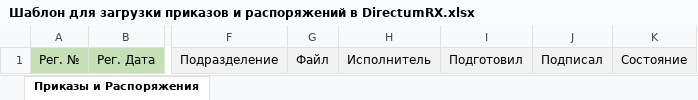
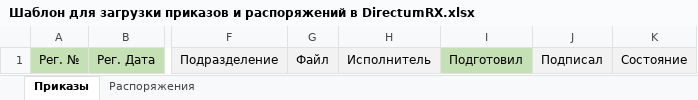
Before and after one commit to prokhor-spodobaev/rx-util-importdata-net-core_test1, an Excel workbook: Template/Шаблон для загрузки приказов и распоряжений в DirectumRX.xlsx, sheet Приказы, drawn as a sheet; only a part is shown, gaps mark what is left out; values as stored, in another font and other column widths than the file's, no borders; the diff names each change by its address in the sheet, - before the commit and + after, or states it on an @@ line.

```diff
--- a/Template/Шаблон для загрузки приказов и распоряжений в DirectumRX.xlsx (sheet Приказы)
+++ b/Template/Шаблон для загрузки приказов и распоряжений в DirectumRX.xlsx (sheet Приказы)
-sheet tab: Приказы и Распоряжения
+sheet tab: Приказы
+sheet tab: Распоряжения
-I1 fill: #F2F2F2
+I1 fill: #C5E0B4
```
Also changed, not shown: 4 other files.
